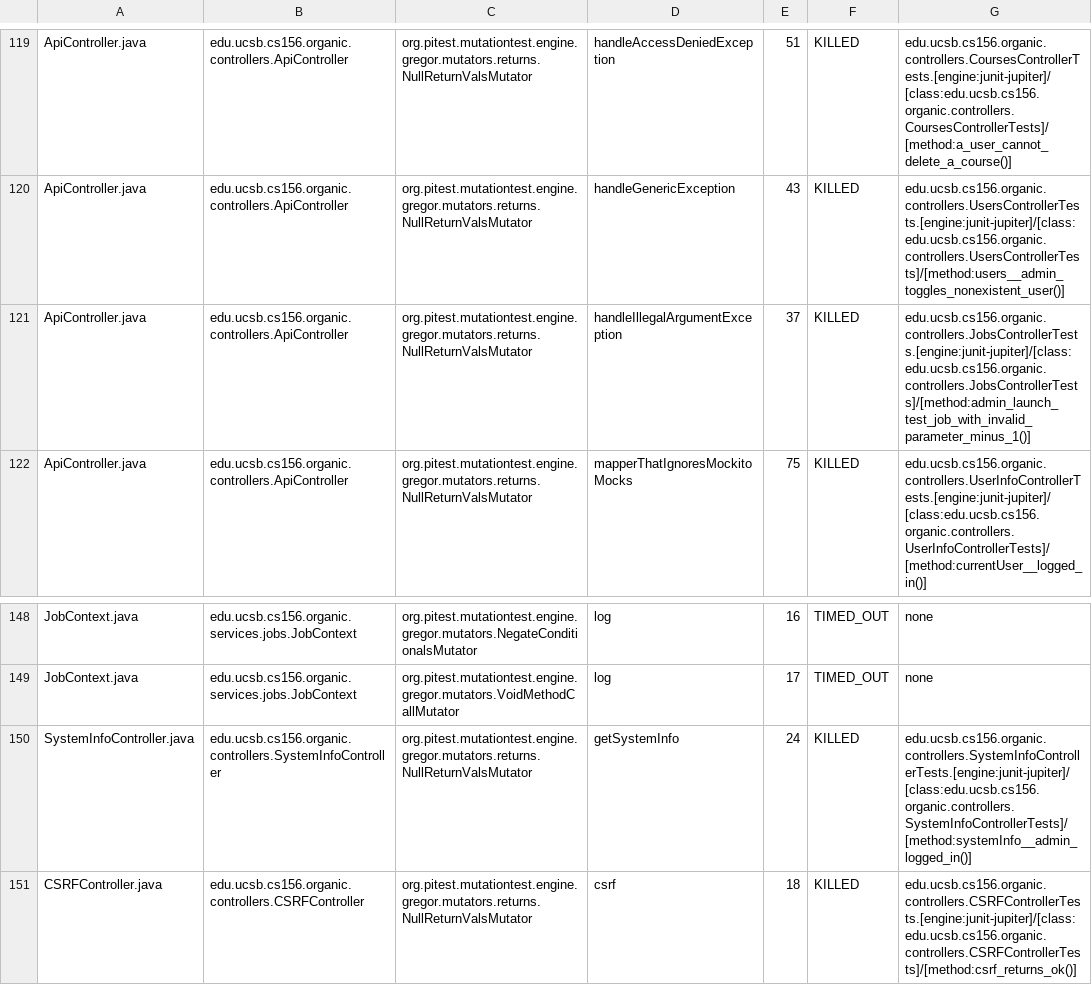
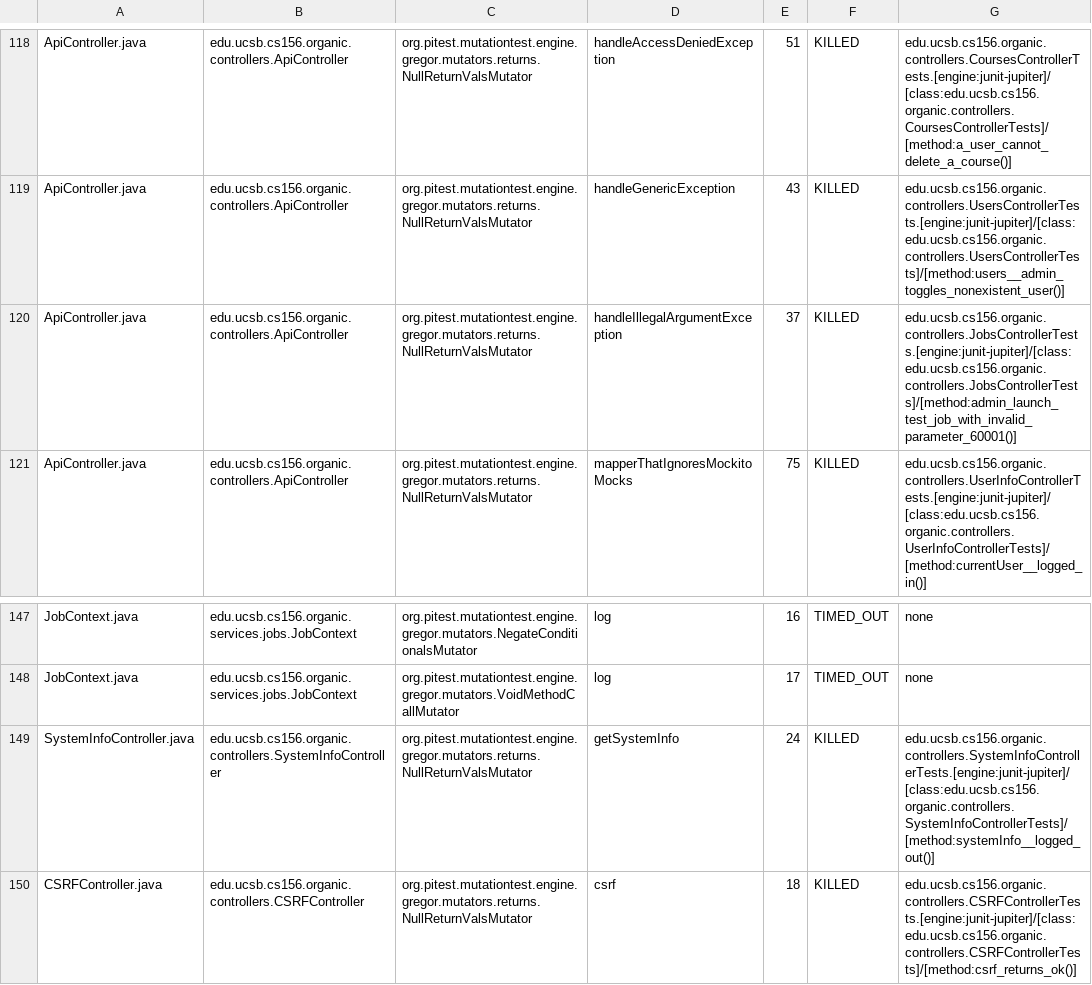
Before and after one commit to ucsb-cs156-s24/proj-organic-s24-5pm-3, a CSV file: prs/46/pitest/mutations.csv, drawn as a sheet; only a part is shown, gaps mark what is left out; the diff covers the shown part only.

Commit message:
Deploying to gh-pages from @ ucsb-cs156-s24/proj-organic-s24-5pm-3@fbd941c6e1768f553136fe330024f96648a2bf82 🚀

```diff
--- a/prs/46/pitest/mutations.csv
+++ b/prs/46/pitest/mutations.csv
@@ -120,3 +119,3 @@ ApiController.java,edu.ucsb.cs156.organic.controllers.ApiController,org.pitest.m
 ApiController.java,edu.ucsb.cs156.organic.controllers.ApiController,org.pitest.mutationtest.engine.gregor.mutators.returns.NullReturnValsMutator,handleGenericException,43,KILLED,edu.ucsb.cs156.organic.controllers.UsersControllerTests.[engine:junit-jupiter]/[class:edu.ucsb.cs156.organic.controllers.UsersControllerTests]/[method:users__admin_toggles_nonexistent_user()]
-ApiController.java,edu.ucsb.cs156.organic.controllers.ApiController,org.pitest.mutationtest.engine.gregor.mutators.returns.NullReturnValsMutator,handleIllegalArgumentException,37,KILLED,edu.ucsb.cs156.organic.controllers.JobsControllerTests.[engine:junit-jupiter]/[class:edu.ucsb.cs156.organic.controllers.JobsControllerTests]/[method:admin_launch_test_job_with_invalid_parameter_minus_1()]
+ApiController.java,edu.ucsb.cs156.organic.controllers.ApiController,org.pitest.mutationtest.engine.gregor.mutators.returns.NullReturnValsMutator,handleIllegalArgumentException,37,KILLED,edu.ucsb.cs156.organic.controllers.JobsControllerTests.[engine:junit-jupiter]/[class:edu.ucsb.cs156.organic.controllers.JobsControllerTests]/[method:admin_launch_test_job_with_invalid_parameter_60001()]
 ApiController.java,edu.ucsb.cs156.organic.controllers.ApiController,org.pitest.mutationtest.engine.gregor.mutators.returns.NullReturnValsMutator,mapperThatIgnoresMockitoMocks,75,KILLED,edu.ucsb.cs156.organic.controllers.UserInfoControllerTests.[engine:junit-jupiter]/[class:edu.ucsb.cs156.organic.controllers.UserInfoControllerTests]/[method:currentUser__logged_in()]
@@ -149,3 +148,3 @@ JobContext.java,edu.ucsb.cs156.organic.services.jobs.JobContext,org.pitest.mutat
 JobContext.java,edu.ucsb.cs156.organic.services.jobs.JobContext,org.pitest.mutationtest.engine.gregor.mutators.VoidMethodCallMutator,log,17,TIMED_OUT,none
-SystemInfoController.java,edu.ucsb.cs156.organic.controllers.SystemInfoController,org.pitest.mutationtest.engine.gregor.mutators.returns.NullReturnValsMutator,getSystemInfo,24,KILLED,edu.ucsb.cs156.organic.controllers.SystemInfoControllerTests.[engine:junit-jupiter]/[class:edu.ucsb.cs156.organic.controllers.SystemInfoControllerTests]/[method:systemInfo__admin_logged_in()]
+SystemInfoController.java,edu.ucsb.cs156.organic.controllers.SystemInfoController,org.pitest.mutationtest.engine.gregor.mutators.returns.NullReturnValsMutator,getSystemInfo,24,KILLED,edu.ucsb.cs156.organic.controllers.SystemInfoControllerTests.[engine:junit-jupiter]/[class:edu.ucsb.cs156.organic.controllers.SystemInfoControllerTests]/[method:systemInfo__logged_out()]
 CSRFController.java,edu.ucsb.cs156.organic.controllers.CSRFController,org.pitest.mutationtest.engine.gregor.mutators.returns.NullReturnValsMutator,csrf,18,KILLED,edu.ucsb.cs156.organic.controllers.CSRFControllerTests.[engine:junit-jupiter]/[class:edu.ucsb.cs156.organic.controllers.CSRFControllerTests]/[method:csrf_returns_ok()]
```
Also changed, not shown: 1 removed row and 28 edited cells elsewhere in this file, 19 other files.
